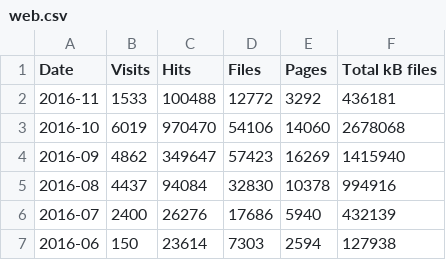
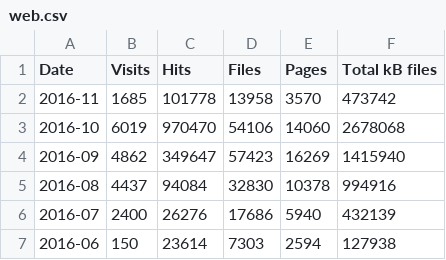
Before and after one commit to open-innovations/dashboard, a CSV file: data/web.csv, drawn as a sheet.

Commit message:
Update web log stats

```diff
--- a/data/web.csv
+++ b/data/web.csv
@@ -1,3 +1,3 @@
 Date,Visits,Hits,Files,Pages,Total kB files
-2016-11,1533,100488,12772,3292,436181
+2016-11,1685,101778,13958,3570,473742
 2016-10,6019,970470,54106,14060,2678068
```
